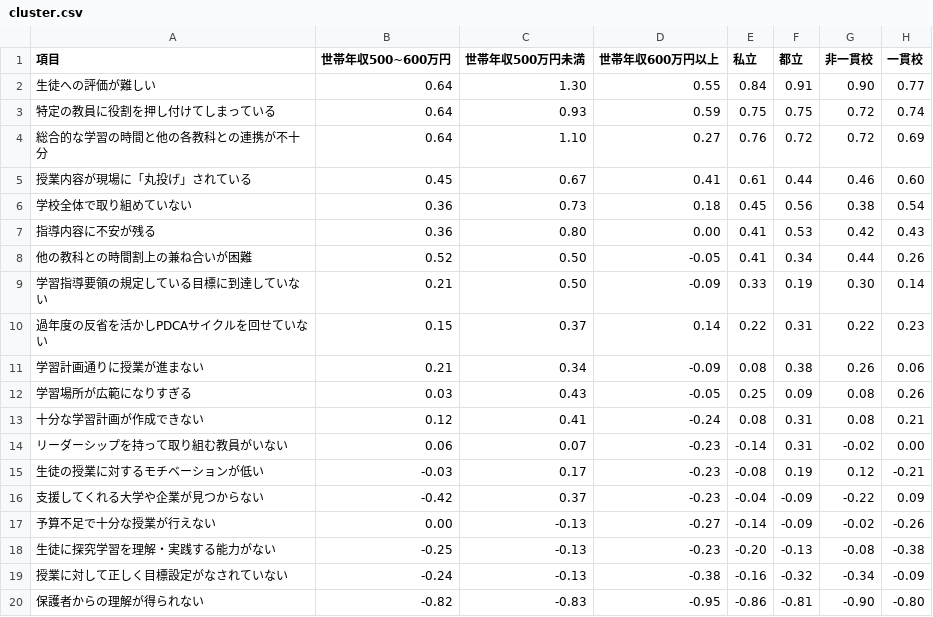
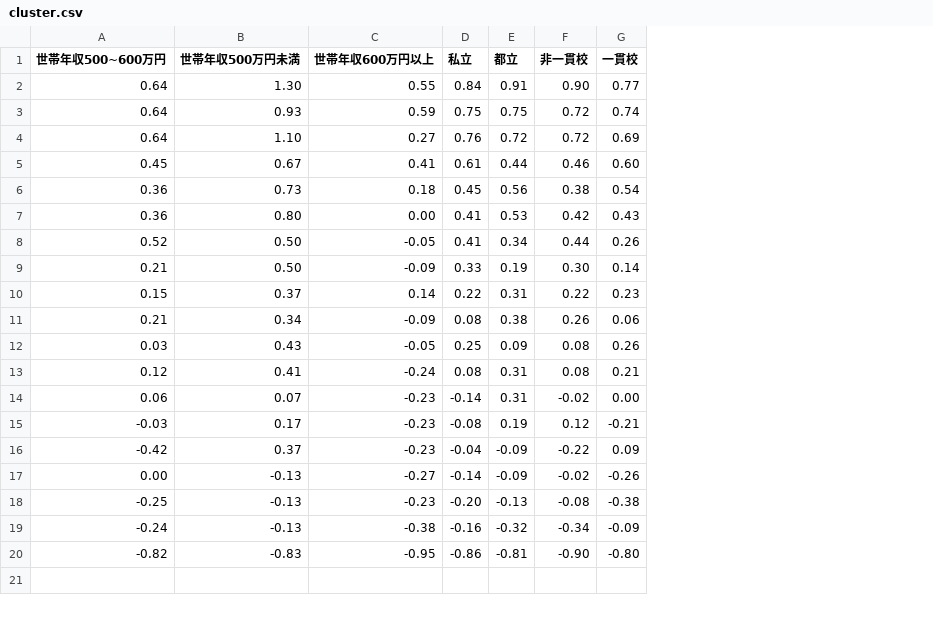
Before and after one commit to taosaito/work, a CSV file: cluster.csv, drawn as a sheet; only a part is shown; the diff names each change by its address in the sheet, - before the commit and + after, or states it on an @@ line.

Commit message:
delete index

```diff
--- a/cluster.csv
+++ b/cluster.csv
-column A (項目), rows 2-20: 生徒への評価が難しい | 特定の教員に役割を押し付けてしまっている | 総合的な学習の時間と他の各教科との連携が不十分 | 授業内容が現場に「丸投げ」されている | 学校全体で取り組めていない | 指導内容に不安が残る | 他の教科との時間割上の兼ね合いが困難 | 学習指導要領の規定している目標に到達していない | 過年度の反省を活かしPDCAサイクルを回せていない | 学習計画通りに授業が進まない | 学習場所が広範になりすぎる | 十分な学習計画が作成できない | リーダーシップを持って取り組む教員がいない | 生徒の授業に対するモチベーションが低い | 支援してくれる大学や企業が見つからない | 予算不足で十分な授業が行えない | 生徒に探究学習を理解・実践する能力がない | 授業に対して正しく目標設定がなされていない | 保護者からの理解が得られない
```
